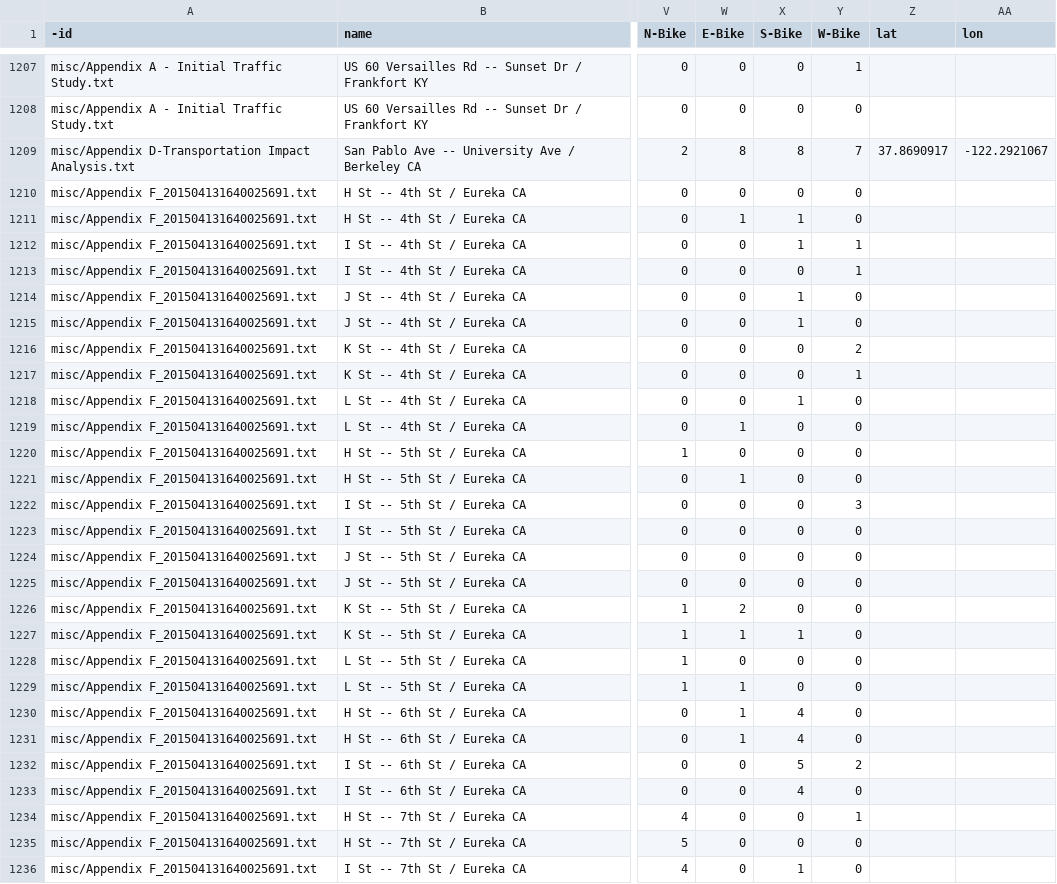
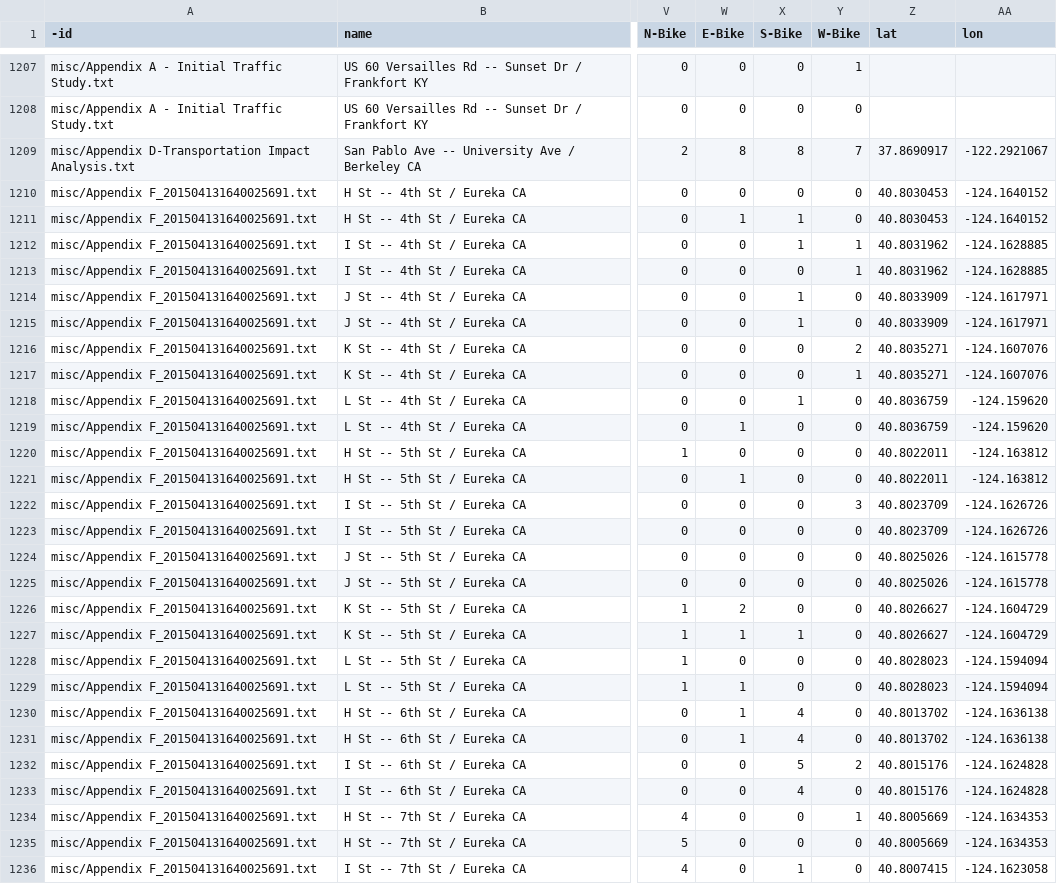
Before and after one commit to e-n-f/rtc-traffic-counts, a CSV file: counts-misc.csv, drawn as a sheet; only a part is shown, gaps mark what is left out; the diff covers the shown part only; the diff names each change by its address in the sheet, - before the commit and + after, or states it on an @@ line.

```diff
--- a/counts-misc.csv
+++ b/counts-misc.csv
-Z1210:Z1211 (lat): (empty)
+Z1210:Z1211 (lat): 40.8030453
-AA1210:AA1211 (lon): (empty)
+AA1210:AA1211 (lon): -124.1640152
-Z1212:Z1213 (lat): (empty)
+Z1212:Z1213 (lat): 40.8031962
-AA1212:AA1213 (lon): (empty)
+AA1212:AA1213 (lon): -124.1628885
-Z1214:Z1215 (lat): (empty)
+Z1214:Z1215 (lat): 40.8033909
-AA1214:AA1215 (lon): (empty)
+AA1214:AA1215 (lon): -124.1617971
-Z1216:Z1217 (lat): (empty)
+Z1216:Z1217 (lat): 40.8035271
-AA1216:AA1217 (lon): (empty)
+AA1216:AA1217 (lon): -124.1607076
-Z1218:Z1219 (lat): (empty)
+Z1218:Z1219 (lat): 40.8036759
-AA1218:AA1219 (lon): (empty)
+AA1218:AA1219 (lon): -124.159620
-Z1220:Z1221 (lat): (empty)
+Z1220:Z1221 (lat): 40.8022011
-AA1220:AA1221 (lon): (empty)
+AA1220:AA1221 (lon): -124.163812
-Z1222:Z1223 (lat): (empty)
+Z1222:Z1223 (lat): 40.8023709
-AA1222:AA1223 (lon): (empty)
+AA1222:AA1223 (lon): -124.1626726
-Z1224:Z1225 (lat): (empty)
+Z1224:Z1225 (lat): 40.8025026
-AA1224:AA1225 (lon): (empty)
+AA1224:AA1225 (lon): -124.1615778
-Z1226:Z1227 (lat): (empty)
+Z1226:Z1227 (lat): 40.8026627
-AA1226:AA1227 (lon): (empty)
+AA1226:AA1227 (lon): -124.1604729
-Z1228:Z1229 (lat): (empty)
+Z1228:Z1229 (lat): 40.8028023
-AA1228:AA1229 (lon): (empty)
+AA1228:AA1229 (lon): -124.1594094
-Z1230:Z1231 (lat): (empty)
+Z1230:Z1231 (lat): 40.8013702
-AA1230:AA1231 (lon): (empty)
+AA1230:AA1231 (lon): -124.1636138
-Z1232:Z1233 (lat): (empty)
+Z1232:Z1233 (lat): 40.8015176
-AA1232:AA1233 (lon): (empty)
+AA1232:AA1233 (lon): -124.1624828
-Z1234:Z1235 (lat): (empty)
+Z1234:Z1235 (lat): 40.8005669
-AA1234:AA1235 (lon): (empty)
+AA1234:AA1235 (lon): -124.1634353
-Z1236 (lat): (empty)
+Z1236 (lat): 40.8007415
-AA1236 (lon): (empty)
+AA1236 (lon): -124.1623058
```
Also changed, not shown: 2 edited cells elsewhere in this file, 1 other file.
